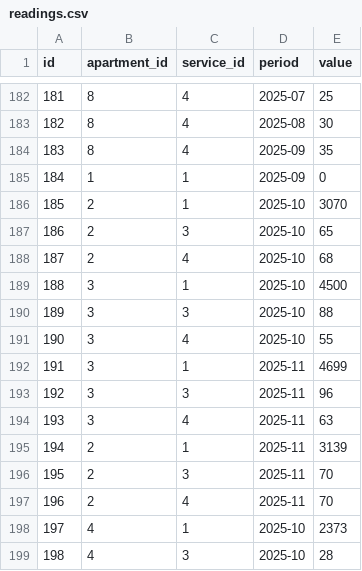
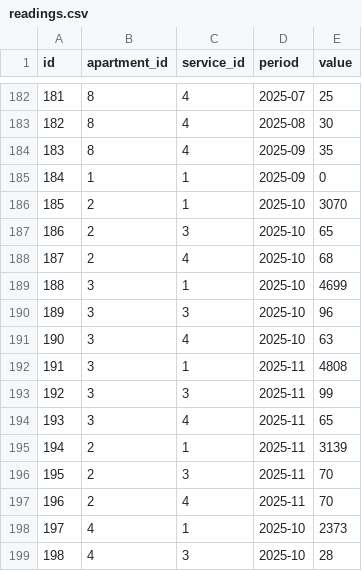
Before and after one commit to zaurhapishtov-hub/Communal-billing, a CSV file: data/readings.csv, drawn as a sheet; only a part is shown, gaps mark what is left out.

Commit message:
Update readings.csv

```diff
--- a/data/readings.csv
+++ b/data/readings.csv
@@ -188,8 +188,8 @@ id,apartment_id,service_id,period,value
 187,2,4,2025-10,68
-188,3,1,2025-10,4500
-189,3,3,2025-10,88
-190,3,4,2025-10,55
-191,3,1,2025-11,4699
-192,3,3,2025-11,96
-193,3,4,2025-11,63
+188,3,1,2025-10,4699
+189,3,3,2025-10,96
+190,3,4,2025-10,63
+191,3,1,2025-11,4808
+192,3,3,2025-11,99
+193,3,4,2025-11,65
 194,2,1,2025-11,3139
```
